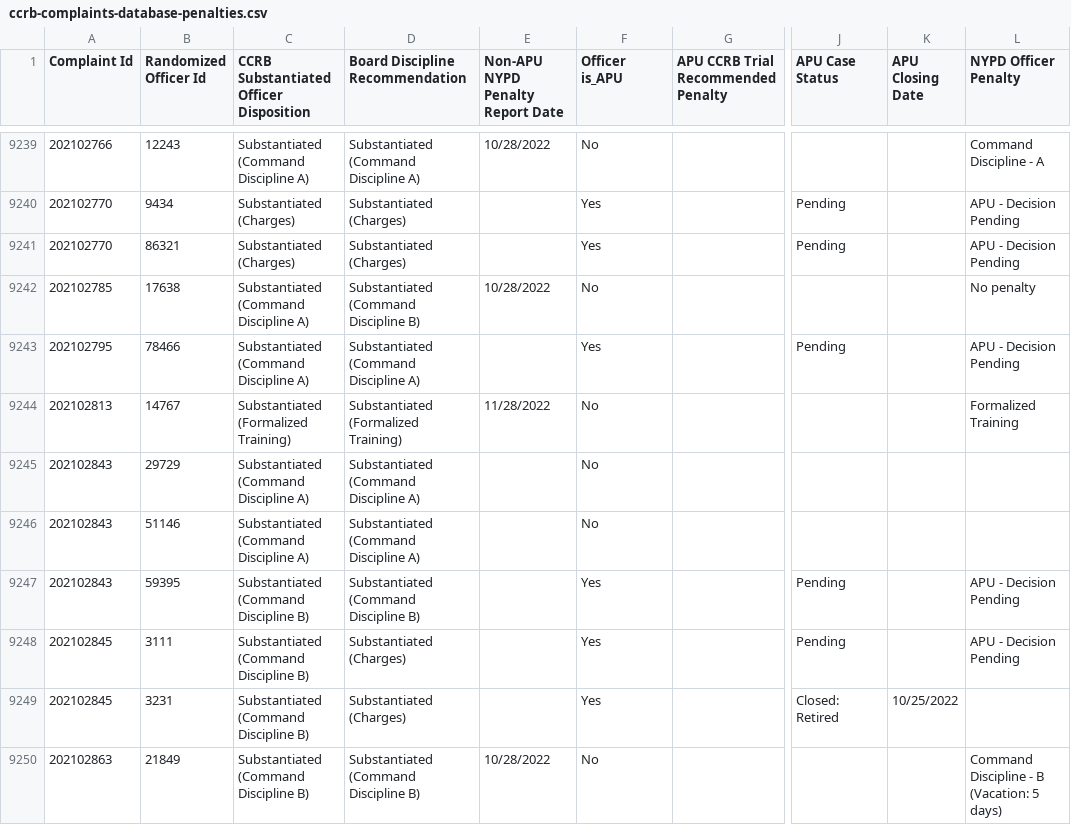
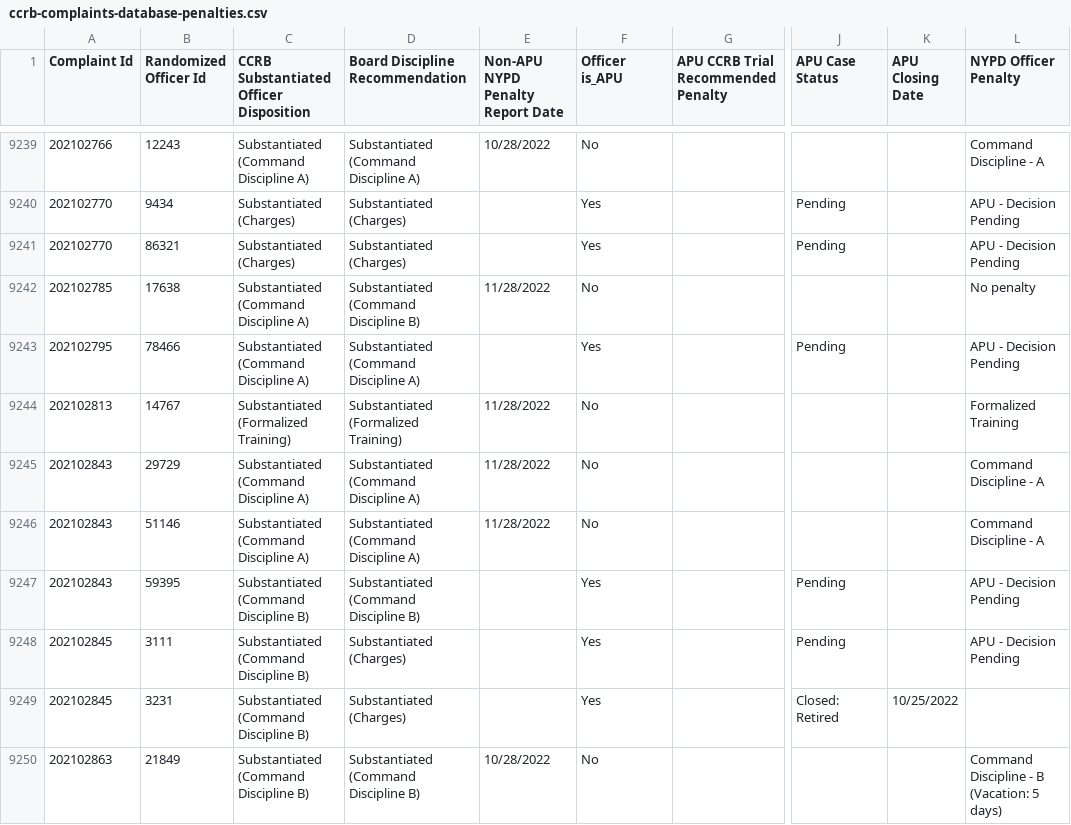
Before and after one commit to ryanwatkins/ccrb-complaints-database, a CSV file: ccrb-complaints-database-penalties.csv, drawn as a sheet; only a part is shown, gaps mark what is left out; the diff covers the shown part only; the diff names each change by its address in the sheet, - before the commit and + after, or states it on an @@ line.

```diff
--- a/ccrb-complaints-database-penalties.csv
+++ b/ccrb-complaints-database-penalties.csv
-E9242 (Non-APU NYPD Penalty Report Date): 10/28/2022
+E9242 (Non-APU NYPD Penalty Report Date): 11/28/2022
-E9245:E9246 (Non-APU NYPD Penalty Report Date): (empty)
+E9245:E9246 (Non-APU NYPD Penalty Report Date): 11/28/2022
-L9245:L9246 (NYPD Officer Penalty): (empty)
+L9245:L9246 (NYPD Officer Penalty): Command Discipline - A
```
Also changed, not shown: 72 edited cells elsewhere in this file.
